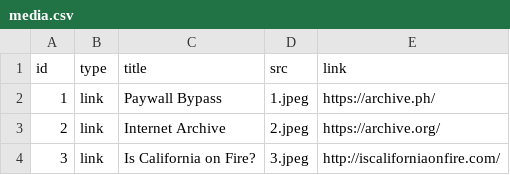
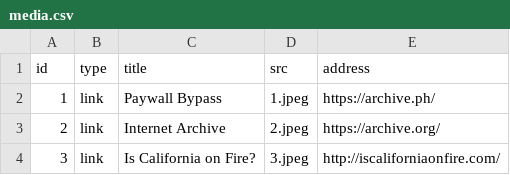
Before and after one commit to jeh2267/coding-spatial-practices, a CSV file: projects/living_catalog/media.csv, drawn as a sheet; only a part is shown.

Commit message:
trying somethign new

```diff
--- a/projects/living_catalog/media.csv
+++ b/projects/living_catalog/media.csv
@@ -1,2 +1,2 @@
-id,type,title,src,link
+id,type,title,src,address
 1,link,Paywall Bypass,1.jpeg,https://archive.ph/
```
